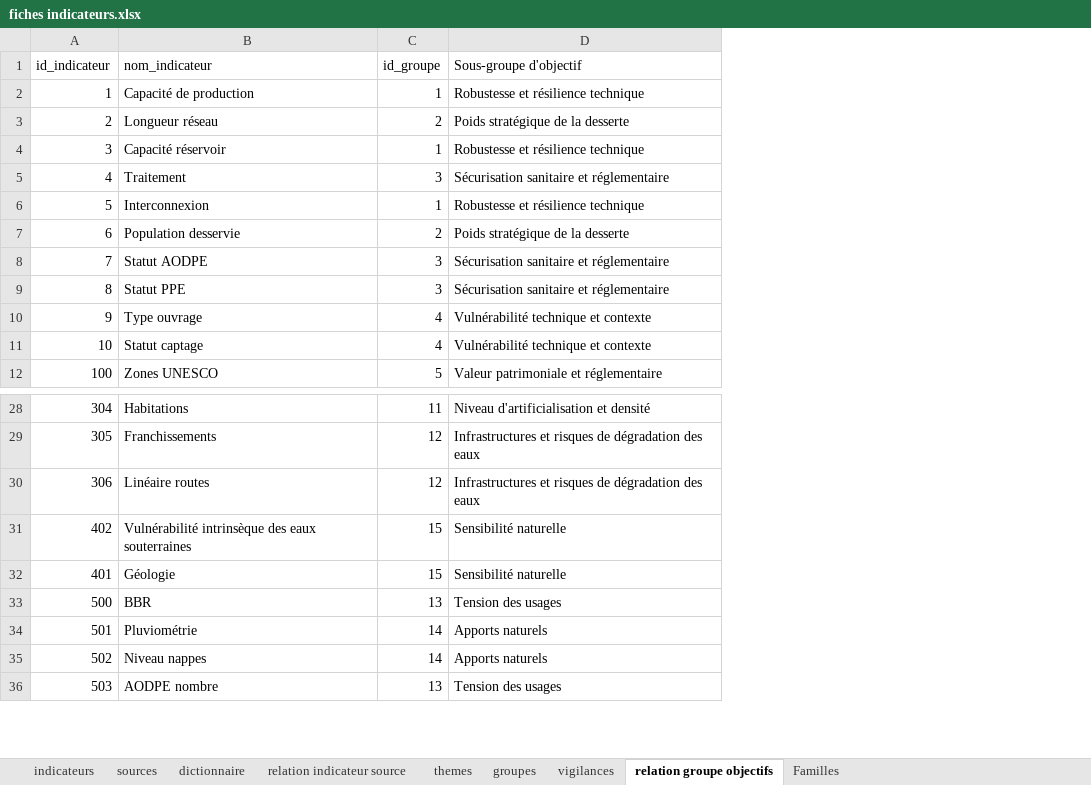
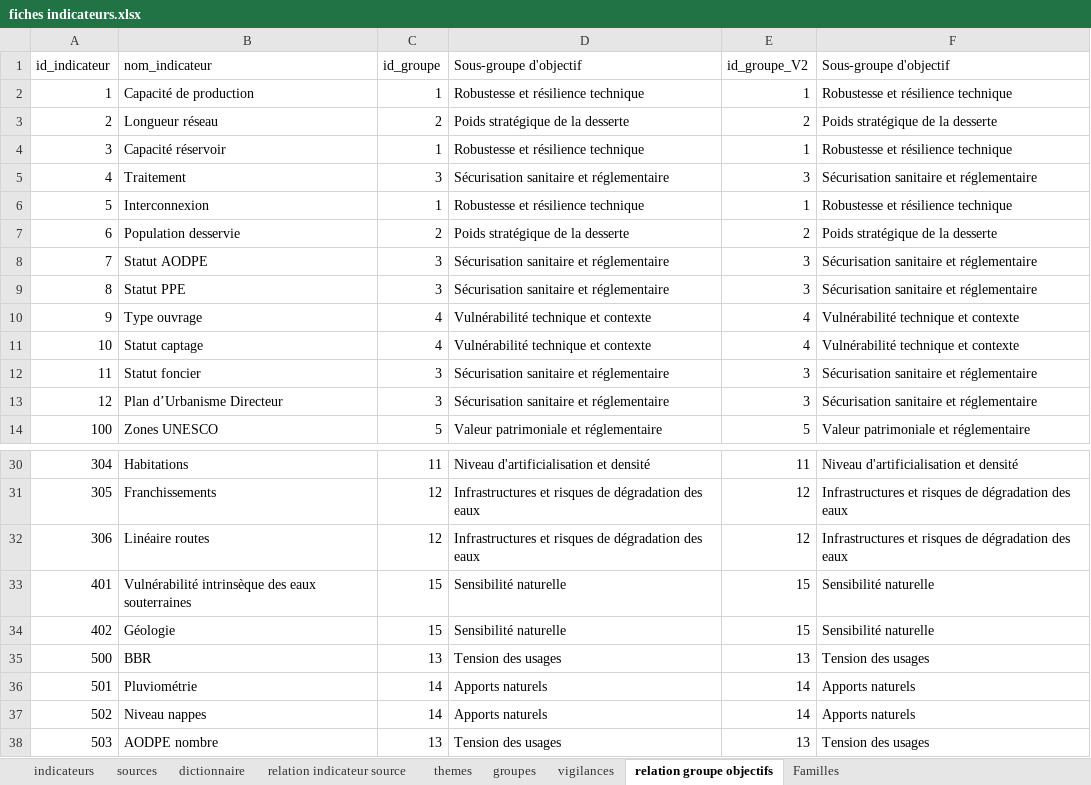
Before and after one commit to yougis/hydroscope-fiche-indicateur, an Excel workbook: fiches indicateurs.xlsx, sheet relation groupe objectifs, drawn as a sheet; only a part is shown, gaps mark what is left out; values as stored, in another font and other column widths than the file's, no borders; removed rows and columns are numbered as before the commit, all else as after; the diff names each change by its address in the sheet, - before the commit and + after, or states it on an @@ line.

```diff
--- a/fiches indicateurs.xlsx (sheet relation groupe objectifs)
+++ b/fiches indicateurs.xlsx (sheet relation groupe objectifs)
+column E (id_groupe_V2), rows 2-11: 1 | 2 | 1 | 3 | 1 | 2 | 3 | 3 | 4 | 4; row 14: 5; rows 30-33: 11 | 12 | 12 | 15; rows 35-38: 13 | 14 | 14 | 13
+column F (Sous-groupe d'objectif), rows 2-11: Robustesse et résilience technique | Poids stratégique de la desserte | Robustesse et résilience technique | Sécurisation sanitaire et réglementaire | Robustesse et résilience technique | Poids stratégique de la desserte | Sécurisation sanitaire et réglementaire | Sécurisation sanitaire et réglementaire | Vulnérabilité technique et contexte | Vulnérabilité technique et contexte; row 14: Valeur patrimoniale et réglementaire; rows 30-33: Niveau d'artificialisation et densité | Infrastructures et risques de dégradation des eaux | Infrastructures et risques de dégradation des eaux | Sensibilité naturelle; rows 35-38: Tension des usages | Apports naturels | Apports naturels | Tension des usages
+row 12: 11 | Statut foncier | 3 | Sécurisation sanitaire et réglementaire | 3 | Sécurisation sanitaire et réglementaire
+row 13: 12 | Plan d’Urbanisme Directeur | 3 | Sécurisation sanitaire et réglementaire | 3 | Sécurisation sanitaire et réglementaire
-row 31: 402 | Vulnérabilité intrinsèque des eaux souterraines | 15 | Sensibilité naturelle
-B33 (nom_indicateur): Géologie
+B33 (nom_indicateur): Vulnérabilité intrinsèque des eaux souterraines
+row 34: 402 | Géologie | 15 | Sensibilité naturelle | 15 | Sensibilité naturelle
```
Also changed, not shown: sheet indicateurs, sheet sources, sheet relation indicateur source, sheet themes, sheet groupes, sheet Familles.
